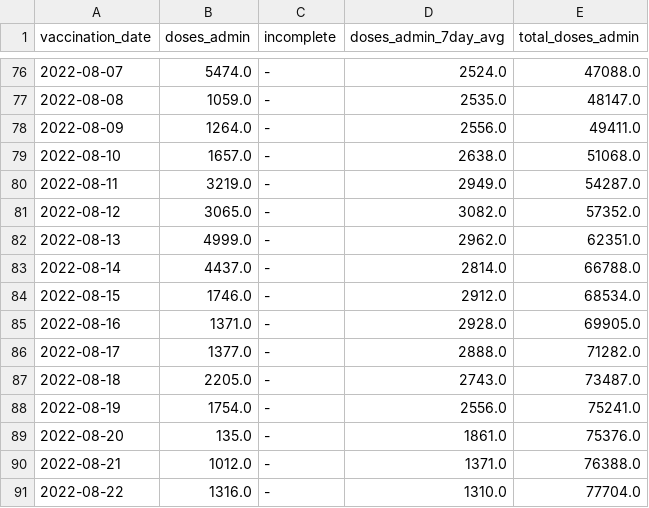
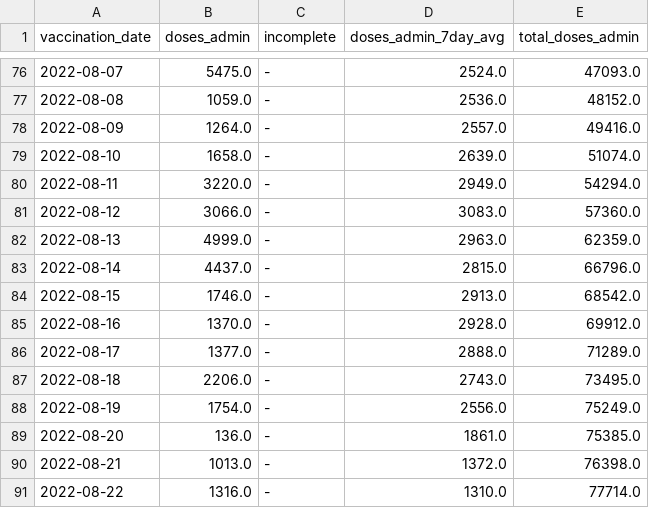
Before and after one commit to nychealth/mpv-vaccine-data, a CSV file: doses/doses-by-day.csv, drawn as a sheet; only a part is shown, gaps mark what is left out; the diff covers the shown part only.

```diff
--- a/doses/doses-by-day.csv
+++ b/doses/doses-by-day.csv
@@ -76,16 +76,16 @@ vaccination_date,doses_admin,incomplete,doses_admin_7day_avg,total_doses_admin
-2022-08-07,5474.0,-,2524.0,47088.0
-2022-08-08,1059.0,-,2535.0,48147.0
-2022-08-09,1264.0,-,2556.0,49411.0
-2022-08-10,1657.0,-,2638.0,51068.0
-2022-08-11,3219.0,-,2949.0,54287.0
-2022-08-12,3065.0,-,3082.0,57352.0
-2022-08-13,4999.0,-,2962.0,62351.0
-2022-08-14,4437.0,-,2814.0,66788.0
-2022-08-15,1746.0,-,2912.0,68534.0
-2022-08-16,1371.0,-,2928.0,69905.0
-2022-08-17,1377.0,-,2888.0,71282.0
-2022-08-18,2205.0,-,2743.0,73487.0
-2022-08-19,1754.0,-,2556.0,75241.0
-2022-08-20,135.0,-,1861.0,75376.0
-2022-08-21,1012.0,-,1371.0,76388.0
-2022-08-22,1316.0,-,1310.0,77704.0
+2022-08-07,5475.0,-,2524.0,47093.0
+2022-08-08,1059.0,-,2536.0,48152.0
+2022-08-09,1264.0,-,2557.0,49416.0
+2022-08-10,1658.0,-,2639.0,51074.0
+2022-08-11,3220.0,-,2949.0,54294.0
+2022-08-12,3066.0,-,3083.0,57360.0
+2022-08-13,4999.0,-,2963.0,62359.0
+2022-08-14,4437.0,-,2815.0,66796.0
+2022-08-15,1746.0,-,2913.0,68542.0
+2022-08-16,1370.0,-,2928.0,69912.0
+2022-08-17,1377.0,-,2888.0,71289.0
+2022-08-18,2206.0,-,2743.0,73495.0
+2022-08-19,1754.0,-,2556.0,75249.0
+2022-08-20,136.0,-,1861.0,75385.0
+2022-08-21,1013.0,-,1372.0,76398.0
+2022-08-22,1316.0,-,1310.0,77714.0
```
Also changed, not shown: 1 added row and 111 edited cells elsewhere in this file.
